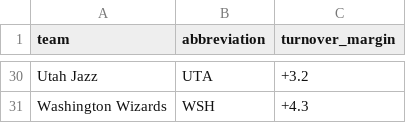
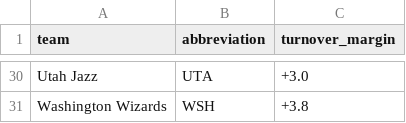
Before and after one commit to ceddto100/Kelly-s-Criterion-calculator, a CSV file: frontend/public/stats/turnover_margin.csv, drawn as a sheet; only a part is shown, gaps mark what is left out; the diff covers the shown part only.

Commit message:
Update turnover_margin.csv

```diff
--- a/frontend/public/stats/turnover_margin.csv
+++ b/frontend/public/stats/turnover_margin.csv
@@ -30,2 +30,2 @@
-"Utah Jazz","UTA",+3.2
-"Washington Wizards","WSH",+4.3
+"Utah Jazz","UTA",+3.0
+"Washington Wizards","WSH",+3.8
```
Also changed, not shown: 22 added rows, 22 removed rows, 1 moved row and 4 edited cells elsewhere in this file.
